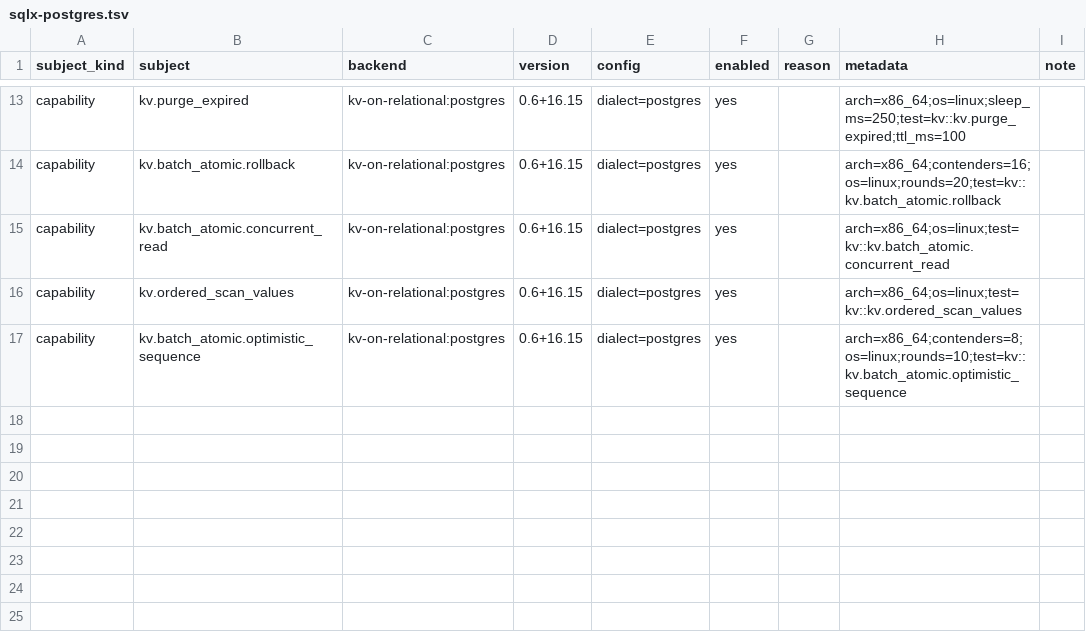
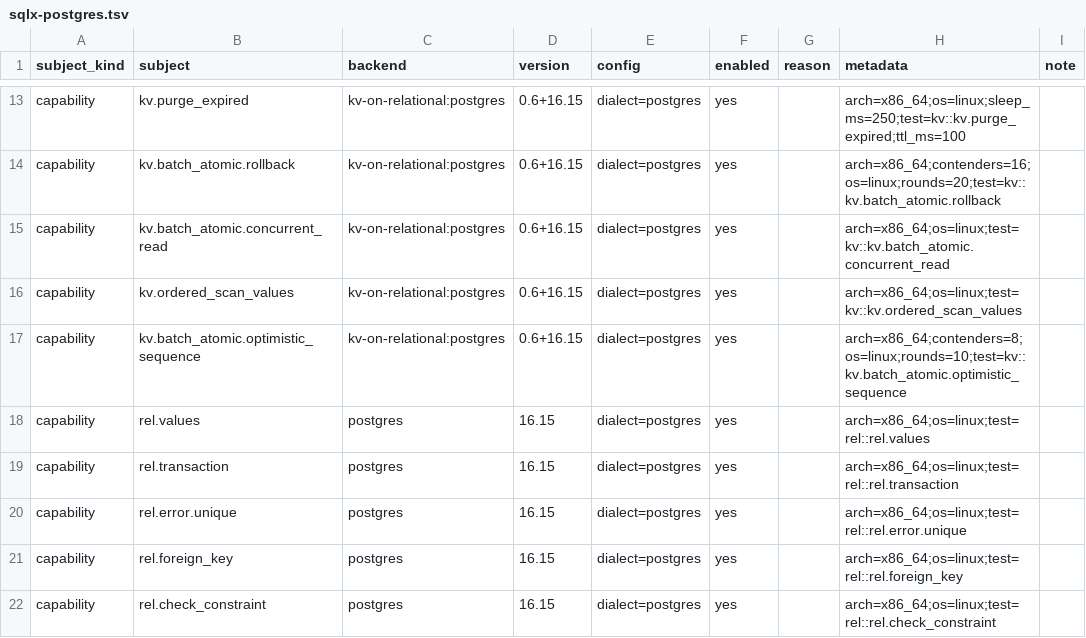
Before and after one commit to ciresnave/PersistAnt, a TSV file: matrix/sqlx-postgres.tsv, drawn as a sheet; only a part is shown, gaps mark what is left out; the diff names each change by its address in the sheet, - before the commit and + after, or states it on an @@ line.

```diff
--- a/matrix/sqlx-postgres.tsv
+++ b/matrix/sqlx-postgres.tsv
+row 18: capability | rel.values | postgres | 16.15 | dialect=postgres | yes |  | arch=x86_64;os=linux;test=rel::rel.values
+row 19: capability | rel.transaction | postgres | 16.15 | dialect=postgres | yes |  | arch=x86_64;os=linux;test=rel::rel.transaction
+row 20: capability | rel.error.unique | postgres | 16.15 | dialect=postgres | yes |  | arch=x86_64;os=linux;test=rel::rel.error.unique
+row 21: capability | rel.foreign_key | postgres | 16.15 | dialect=postgres | yes |  | arch=x86_64;os=linux;test=rel::rel.foreign_key
+row 22: capability | rel.check_constraint | postgres | 16.15 | dialect=postgres | yes |  | arch=x86_64;os=linux;test=rel::rel.check_constraint
```
Also changed, not shown: matrix/sqlx-mysql.tsv, matrix/sqlx-sqlite.tsv, 20 other files.
